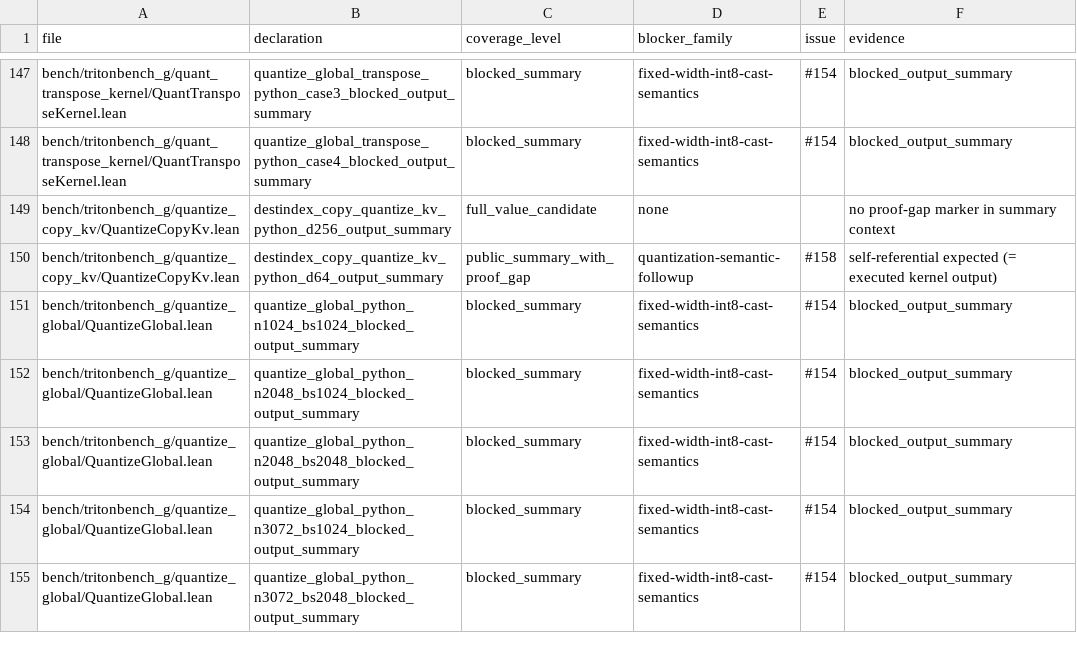
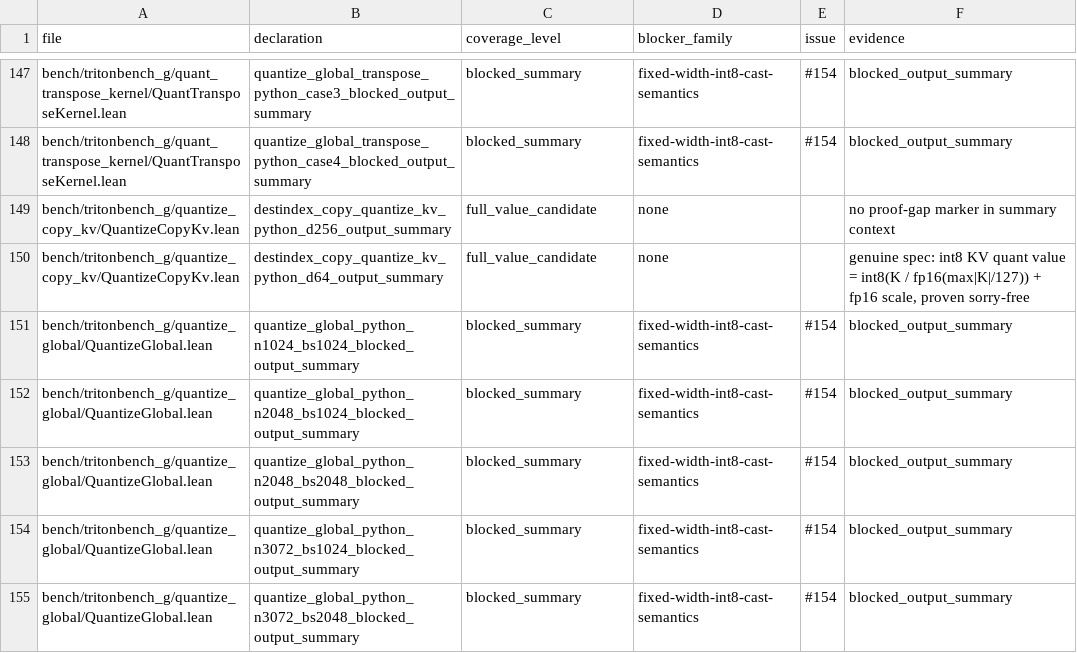
Before and after one commit to Lizn-zn/VeriTile, a TSV file: bench/tritonbench_g/proof_gap_manifest.tsv, drawn as a sheet; only a part is shown, gaps mark what is left out.

```diff
--- a/bench/tritonbench_g/proof_gap_manifest.tsv
+++ b/bench/tritonbench_g/proof_gap_manifest.tsv
@@ -149,3 +149,3 @@ bench/tritonbench_g/quant_transpose_kernel/QuantTransposeKernel.lean	quantize_gl
 bench/tritonbench_g/quantize_copy_kv/QuantizeCopyKv.lean	destindex_copy_quantize_kv_python_d256_output_summary	full_value_candidate	none		no proof-gap marker in summary context
-bench/tritonbench_g/quantize_copy_kv/QuantizeCopyKv.lean	destindex_copy_quantize_kv_python_d64_output_summary	public_summary_with_proof_gap	quantization-semantic-followup	#158	self-referential expected (= executed kernel output)
+bench/tritonbench_g/quantize_copy_kv/QuantizeCopyKv.lean	destindex_copy_quantize_kv_python_d64_output_summary	full_value_candidate	none		genuine spec: int8 KV quant value = int8(K / fp16(max|K|/127)) + fp16 scale, proven sorry-free
 bench/tritonbench_g/quantize_global/QuantizeGlobal.lean	quantize_global_python_n1024_bs1024_blocked_output_summary	blocked_summary	fixed-width-int8-cast-semantics	#154	blocked_output_summary
```
